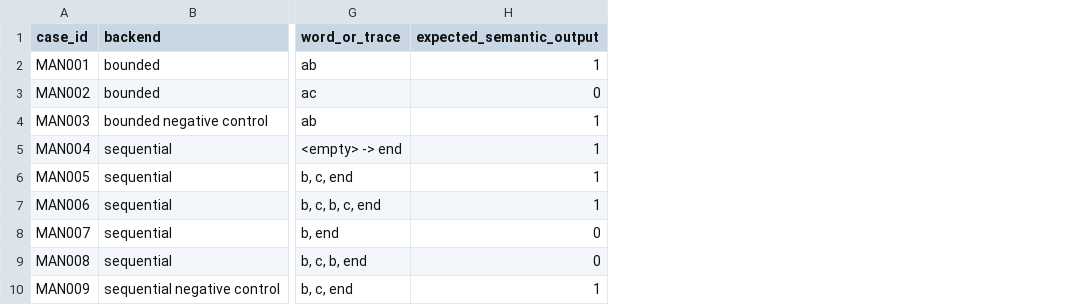
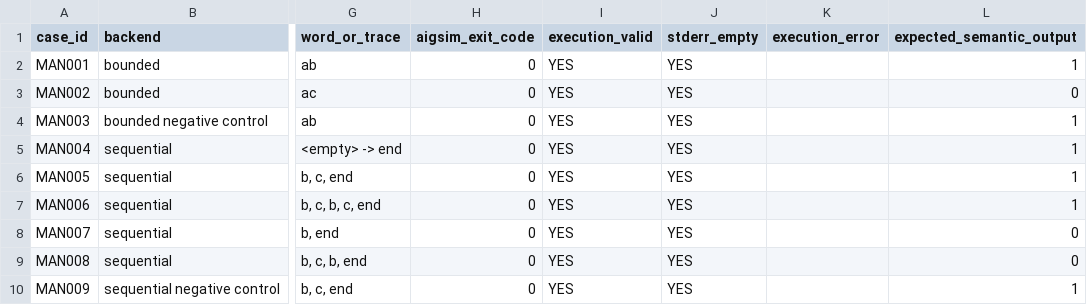
Before and after one commit to wh1tebrun/string-to-aiger, a CSV file: artifacts/manual_aigsim_checks/manual_aigsim_checks.csv, drawn as a sheet; only a part is shown, gaps mark what is left out; the diff names each change by its address in the sheet, - before the commit and + after, or states it on an @@ line.

Commit message:
Make manual aigsim checks fail closed

```diff
--- a/artifacts/manual_aigsim_checks/manual_aigsim_checks.csv
+++ b/artifacts/manual_aigsim_checks/manual_aigsim_checks.csv
+column H (aigsim_exit_code), rows 2-10: all 0
+column I (execution_valid), rows 2-10: all YES
+column J (stderr_empty), rows 2-10: all YES
+column K (execution_error), empty
```
Also changed, not shown: 21 other files.
